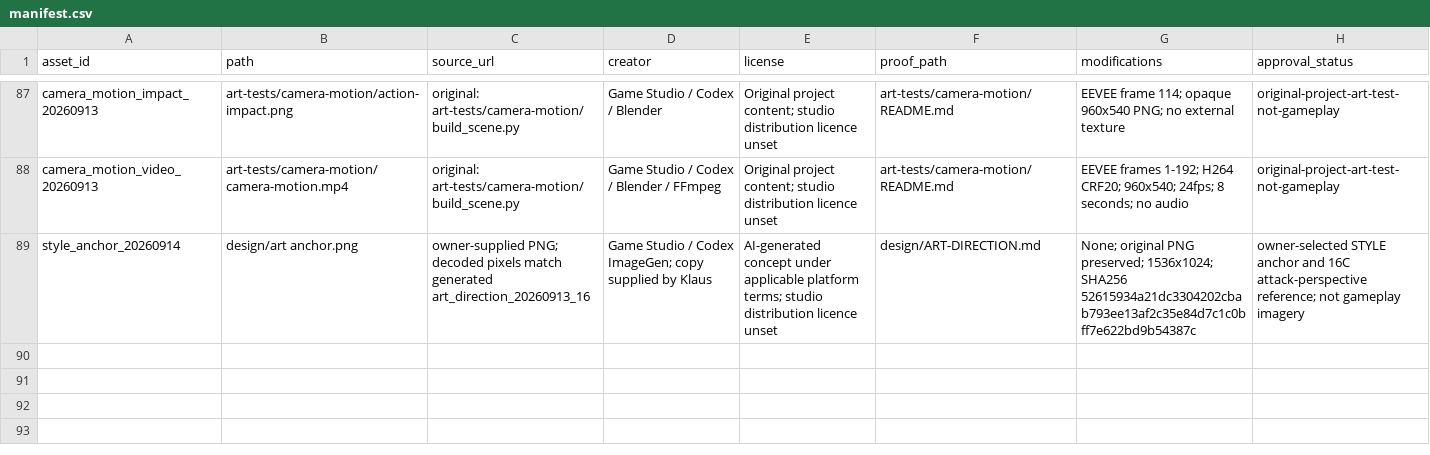
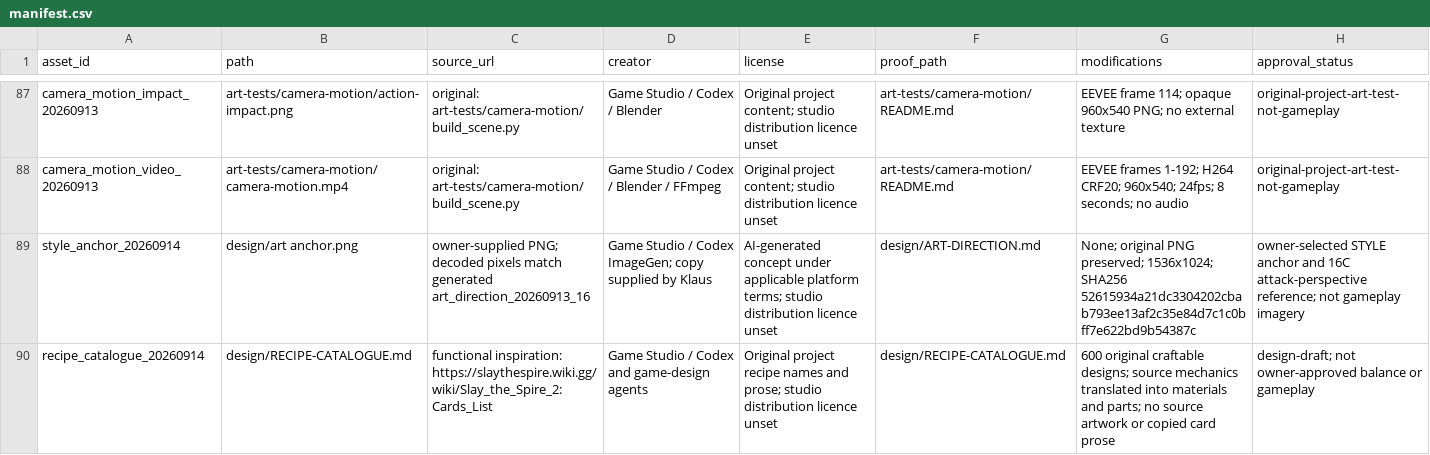
Before and after one commit to dexusno/Game-Studio, a CSV file: games/magnet-sweep/assets/manifest.csv, drawn as a sheet; only a part is shown, gaps mark what is left out; the diff names each change by its address in the sheet, - before the commit and + after, or states it on an @@ line.

Commit message:
Add 600-recipe catalogue for four proposed mercenaries

```diff
--- a/games/magnet-sweep/assets/manifest.csv
+++ b/games/magnet-sweep/assets/manifest.csv
+row 90: recipe_catalogue_20260914 | design/RECIPE-CATALOGUE.md | functional inspiration: https://slaythespire.wiki.gg/wiki/Slay_the_Spire_2:Cards_List | Game Studio / Codex and game-design agents | Original project recipe names and prose; studio distribution licence unset | design/RECIPE-CATALOGUE.md | 600 original craftable designs; source mechanics translated into materials and parts; no source artwork or copied card prose | design-draft; not owner-approved balance or gameplay
```
Also changed, not shown: 6 other files.
